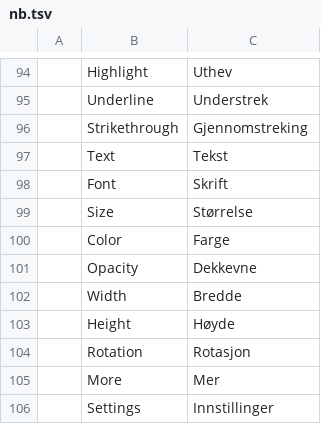
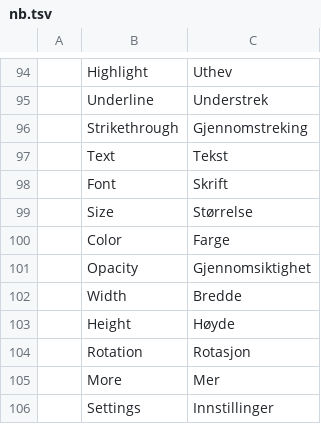
Before and after one commit to stan719/ADObeee, a TSV file: crates/ui-egui/src/i18n/nb.tsv, drawn as a sheet; only a part is shown, gaps mark what is left out.

```diff
--- a/crates/ui-egui/src/i18n/nb.tsv
+++ b/crates/ui-egui/src/i18n/nb.tsv
@@ -100,3 +100,3 @@
 	Color	Farge
-	Opacity	Dekkevne
+	Opacity	Gjennomsiktighet
 	Width	Bredde
```
